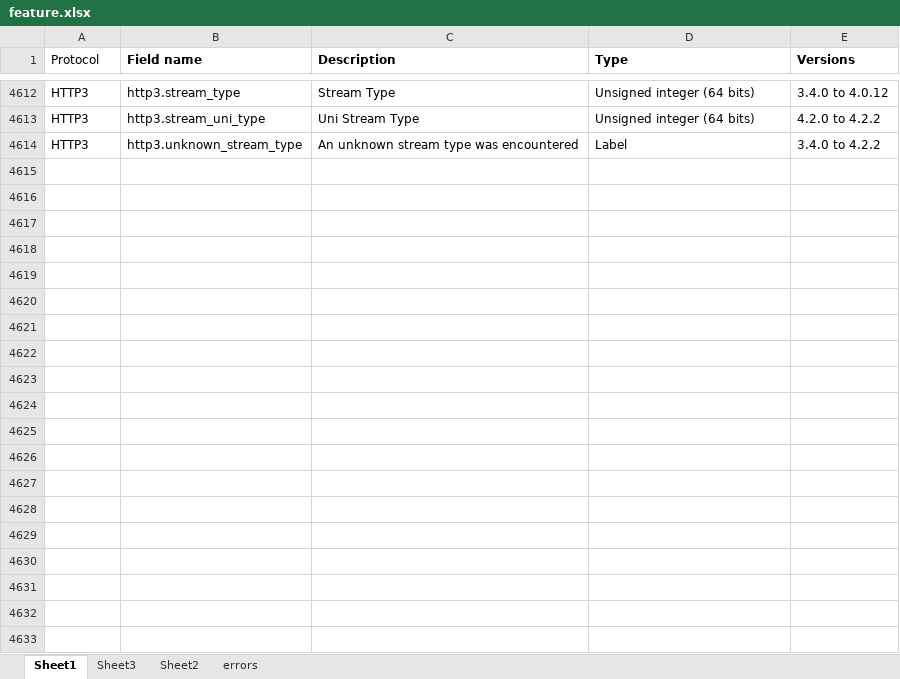
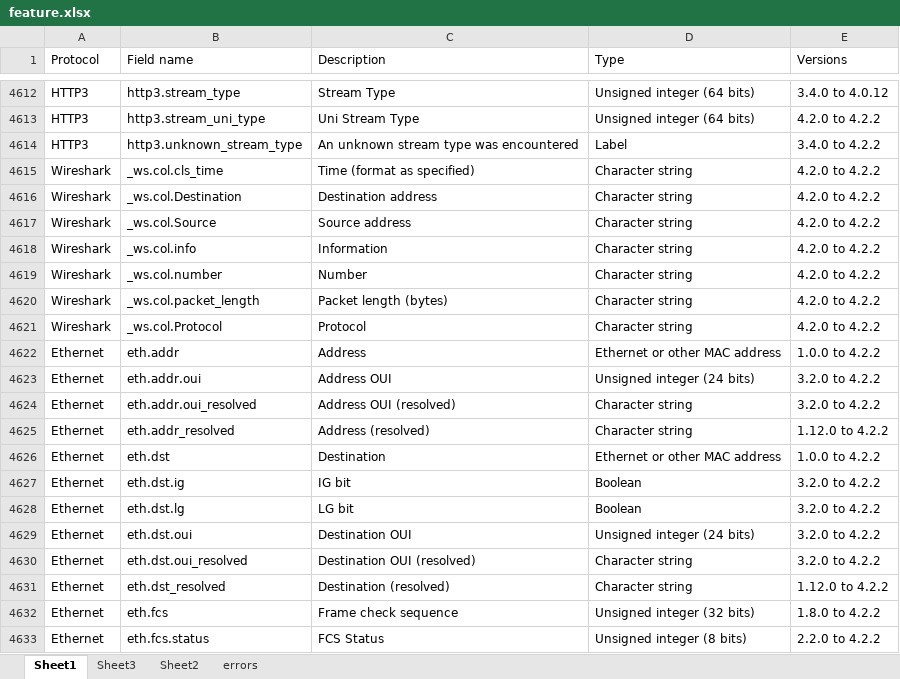
Before and after one commit to kahramankostas/GeMID, an Excel workbook: feature.xlsx, sheet Sheet1, drawn as a sheet; only a part is shown, gaps mark what is left out; values as stored, in another font and other column widths than the file's, no borders; the diff covers the shown part only; the diff names each change by its address in the sheet, - before the commit and + after, or states it on an @@ line.

Commit message:
feature names update

```diff
--- a/feature.xlsx (sheet Sheet1)
+++ b/feature.xlsx (sheet Sheet1)
-B1:E1 bold: on
+B1:E1 bold: off
+row 4615: Wireshark | _ws.col.cls_time | Time (format as specified) | Character string | 4.2.0 to 4.2.2
+row 4616: Wireshark | _ws.col.Destination | Destination address | Character string | 4.2.0 to 4.2.2
+row 4617: Wireshark | _ws.col.Source | Source address | Character string | 4.2.0 to 4.2.2
+row 4618: Wireshark | _ws.col.info | Information | Character string | 4.2.0 to 4.2.2
+row 4619: Wireshark | _ws.col.number | Number | Character string | 4.2.0 to 4.2.2
+row 4620: Wireshark | _ws.col.packet_length | Packet length (bytes) | Character string | 4.2.0 to 4.2.2
+row 4621: Wireshark | _ws.col.Protocol | Protocol | Character string | 4.2.0 to 4.2.2
+row 4622: Ethernet | eth.addr | Address | Ethernet or other MAC address | 1.0.0 to 4.2.2
+row 4623: Ethernet | eth.addr.oui | Address OUI | Unsigned integer (24 bits) | 3.2.0 to 4.2.2
+row 4624: Ethernet | eth.addr.oui_resolved | Address OUI (resolved) | Character string | 3.2.0 to 4.2.2
+row 4625: Ethernet | eth.addr_resolved | Address (resolved) | Character string | 1.12.0 to 4.2.2
+row 4626: Ethernet | eth.dst | Destination | Ethernet or other MAC address | 1.0.0 to 4.2.2
+row 4627: Ethernet | eth.dst.ig | IG bit | Boolean | 3.2.0 to 4.2.2
+row 4628: Ethernet | eth.dst.lg | LG bit | Boolean | 3.2.0 to 4.2.2
+row 4629: Ethernet | eth.dst.oui | Destination OUI | Unsigned integer (24 bits) | 3.2.0 to 4.2.2
+row 4630: Ethernet | eth.dst.oui_resolved | Destination OUI (resolved) | Character string | 3.2.0 to 4.2.2
+row 4631: Ethernet | eth.dst_resolved | Destination (resolved) | Character string | 1.12.0 to 4.2.2
+row 4632: Ethernet | eth.fcs | Frame check sequence | Unsigned integer (32 bits) | 1.8.0 to 4.2.2
+row 4633: Ethernet | eth.fcs.status | FCS Status | Unsigned integer (8 bits) | 2.2.0 to 4.2.2
```
Also changed, not shown: 24 added rows elsewhere in this sheet, pre/illustrative table files/feature.xlsx.
